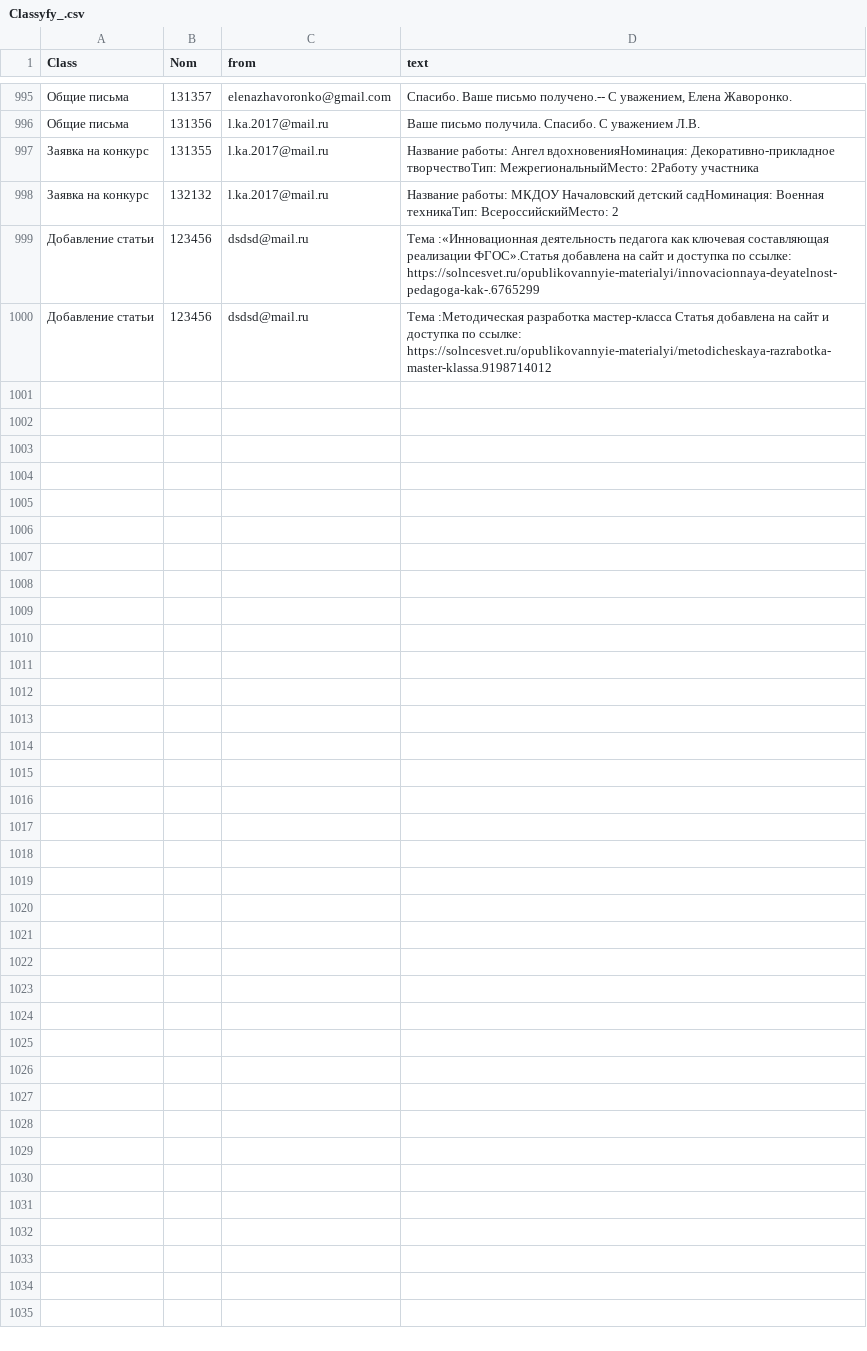
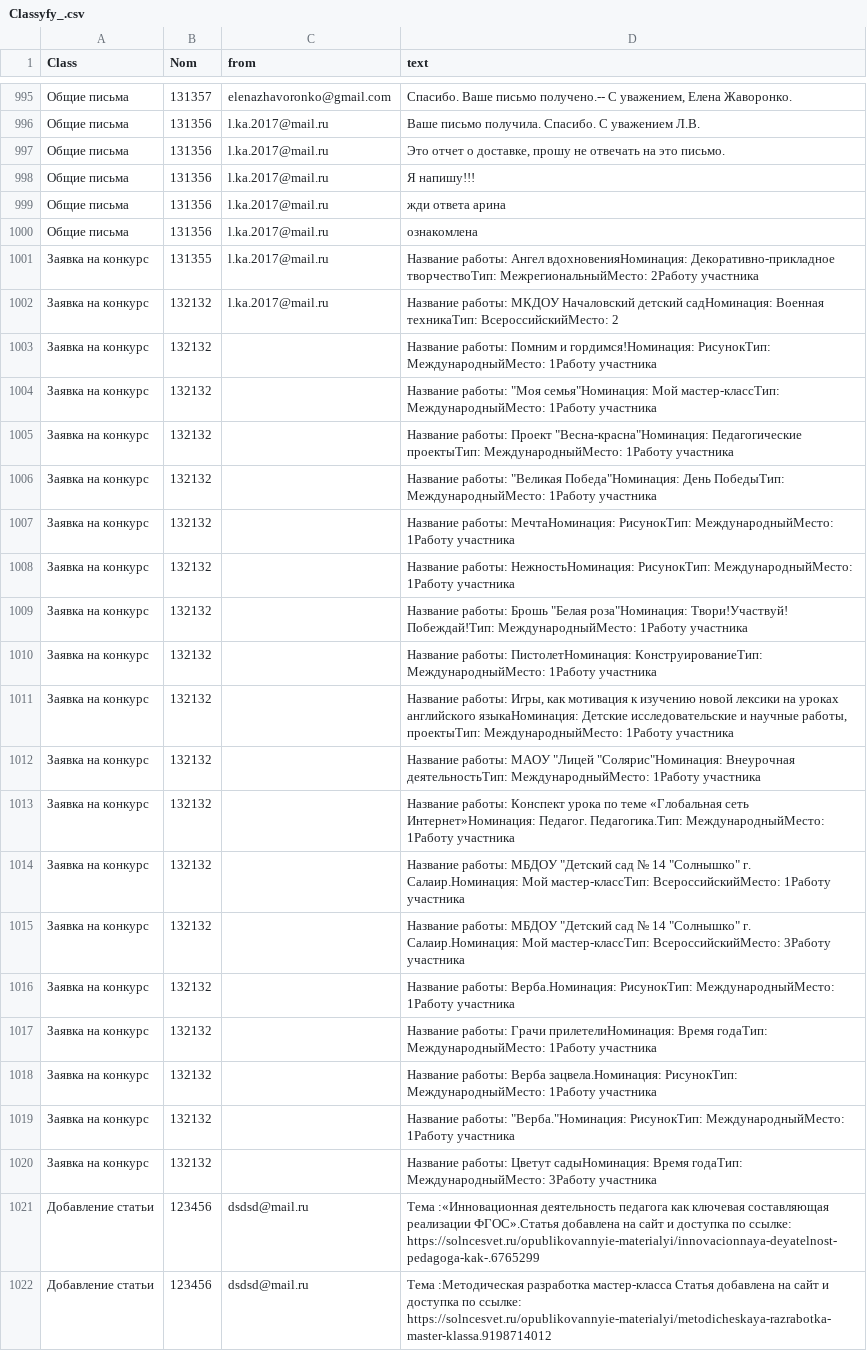
Before and after one commit to DezzMyasnik/EmailProcessing, a CSV file: Classyfy_.csv, drawn as a sheet; only a part is shown, gaps mark what is left out; the diff names each change by its address in the sheet, - before the commit and + after, or states it on an @@ line.

```diff
--- a/Classyfy_.csv
+++ b/Classyfy_.csv
+row 997: Общие письма | 131356 | l.ka.2017@mail.ru | Это отчет о доставке, прошу не отвечать на это письмо.
+row 998: Общие письма | 131356 | l.ka.2017@mail.ru | Я напишу!!!
+row 999: Общие письма | 131356 | l.ka.2017@mail.ru | жди ответа арина
+row 1000: Общие письма | 131356 | l.ka.2017@mail.ru | ознакомлена
+row 1003: Заявка на конкурс | 132132 |  | Название работы: Помним и гордимся!Номинация: РисунокТип: МеждународныйМесто: 1Работу участника
+row 1004: Заявка на конкурс | 132132 |  | Название работы: "Моя семья"Номинация: Мой мастер-классТип: МеждународныйМесто: 1Работу участника
+row 1005: Заявка на конкурс | 132132 |  | Название работы: Проект "Весна-красна"Номинация: Педагогические проектыТип: МеждународныйМесто: 1Работу участника
+row 1006: Заявка на конкурс | 132132 |  | Название работы: "Великая Победа"Номинация: День ПобедыТип: МеждународныйМесто: 1Работу участника
+row 1007: Заявка на конкурс | 132132 |  | Название работы: МечтаНоминация: РисунокТип: МеждународныйМесто: 1Работу участника
+row 1008: Заявка на конкурс | 132132 |  | Название работы: НежностьНоминация: РисунокТип: МеждународныйМесто: 1Работу участника
+row 1009: Заявка на конкурс | 132132 |  | Название работы: Брошь "Белая роза"Номинация: Твори!Участвуй! Побеждай!Тип: МеждународныйМесто: 1Работу участника
+row 1010: Заявка на конкурс | 132132 |  | Название работы: ПистолетНоминация: КонструированиеТип: МеждународныйМесто: 1Работу участника
+row 1011: Заявка на конкурс | 132132 |  | Название работы: Игры, как мотивация к изучению новой лексики на уроках английского языкаНоминация: Детские исследовательские и научные работы, проектыТип: МеждународныйМесто: 1Работу участника
+row 1012: Заявка на конкурс | 132132 |  | Название работы: МАОУ "Лицей "Солярис"Номинация: Внеурочная деятельностьТип: МеждународныйМесто: 1Работу участника
+row 1013: Заявка на конкурс | 132132 |  | Название работы: Конспект урока по теме «Глобальная сеть Интернет»Номинация: Педагог. Педагогика.Тип: МеждународныйМесто: 1Работу участника
+row 1014: Заявка на конкурс | 132132 |  | Название работы: МБДОУ "Детский сад № 14 "Солнышко" г. Салаир.Номинация: Мой мастер-классТип: ВсероссийскийМесто: 1Работу участника
+row 1015: Заявка на конкурс | 132132 |  | Название работы: МБДОУ "Детский сад № 14 "Солнышко" г. Салаир.Номинация: Мой мастер-классТип: ВсероссийскийМесто: 3Работу участника
+row 1016: Заявка на конкурс | 132132 |  | Название работы: Верба.Номинация: РисунокТип: МеждународныйМесто: 1Работу участника
+row 1017: Заявка на конкурс | 132132 |  | Название работы: Грачи прилетелиНоминация: Время годаТип: МеждународныйМесто: 1Работу участника
+row 1018: Заявка на конкурс | 132132 |  | Название работы: Верба зацвела.Номинация: РисунокТип: МеждународныйМесто: 1Работу участника
+row 1019: Заявка на конкурс | 132132 |  | Название работы: "Верба."Номинация: РисунокТип: МеждународныйМесто: 1Работу участника
+row 1020: Заявка на конкурс | 132132 |  | Название работы: Цветут садыНоминация: Время годаТип: МеждународныйМесто: 3Работу участника
```
Also changed, not shown: 14 other files.
